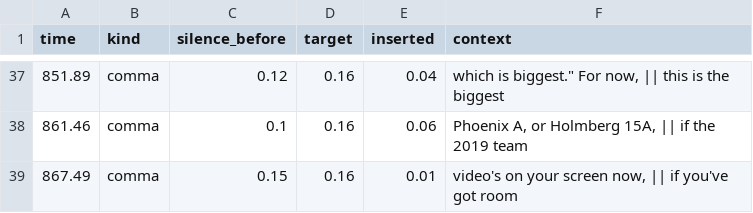
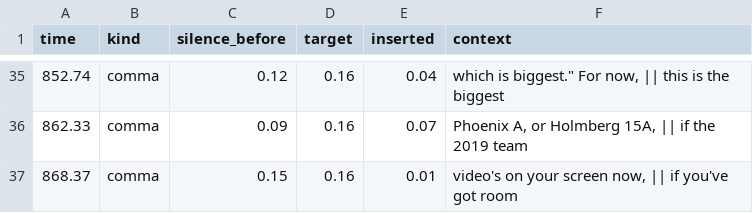
Before and after one commit to TheBeastSapro/Test-2, a CSV file: out/blackholes/.vo_Every_Ultramassive_Black_Hole_Explained_in_13_Minutes/pauses.csv, drawn as a sheet; only a part is shown, gaps mark what is left out; the diff covers the shown part only.

```diff
--- a/out/blackholes/.vo_Every_Ultramassive_Black_Hole_Explained_in_13_Minutes/pauses.csv
+++ b/out/blackholes/.vo_Every_Ultramassive_Black_Hole_Explained_in_13_Minutes/pauses.csv
@@ -37,3 +35,3 @@ time,kind,silence_before,target,inserted,context
-851.89,comma,0.12,0.16,0.04,"which is biggest."" For now, || this is the biggest"
-861.46,comma,0.1,0.16,0.06,"Phoenix A, or Holmberg 15A, || if the 2019 team"
-867.49,comma,0.15,0.16,0.01,"video's on your screen now, || if you've got room"
+852.74,comma,0.12,0.16,0.04,"which is biggest."" For now, || this is the biggest"
+862.33,comma,0.09,0.16,0.07,"Phoenix A, or Holmberg 15A, || if the 2019 team"
+868.37,comma,0.15,0.16,0.01,"video's on your screen now, || if you've got room"
```
Also changed, not shown: 7 added rows, 9 removed rows and 16 edited cells elsewhere in this file, 10 other files.
